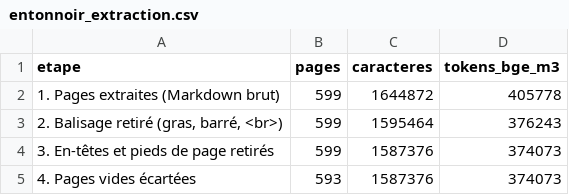
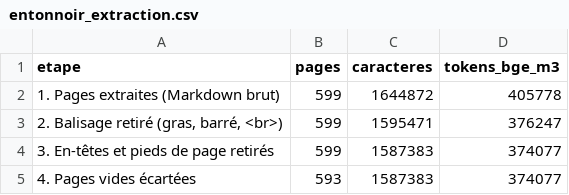
Before and after one commit to eliasbabouche/assistant-documentaire-rag, a CSV file: donnees/agrege/entonnoir_extraction.csv, drawn as a sheet.

```diff
--- a/donnees/agrege/entonnoir_extraction.csv
+++ b/donnees/agrege/entonnoir_extraction.csv
@@ -2,4 +2,4 @@
 1. Pages extraites (Markdown brut);599;1644872;405778
-2. Balisage retiré (gras, barré, <br>);599;1595464;376243
-3. En-têtes et pieds de page retirés;599;1587376;374073
-4. Pages vides écartées;593;1587376;374073
+2. Balisage retiré (gras, barré, <br>);599;1595471;376247
+3. En-têtes et pieds de page retirés;599;1587383;374077
+4. Pages vides écartées;593;1587383;374077
```
Also changed, not shown: donnees/agrege/recherche_questions.csv, 3 other files.
